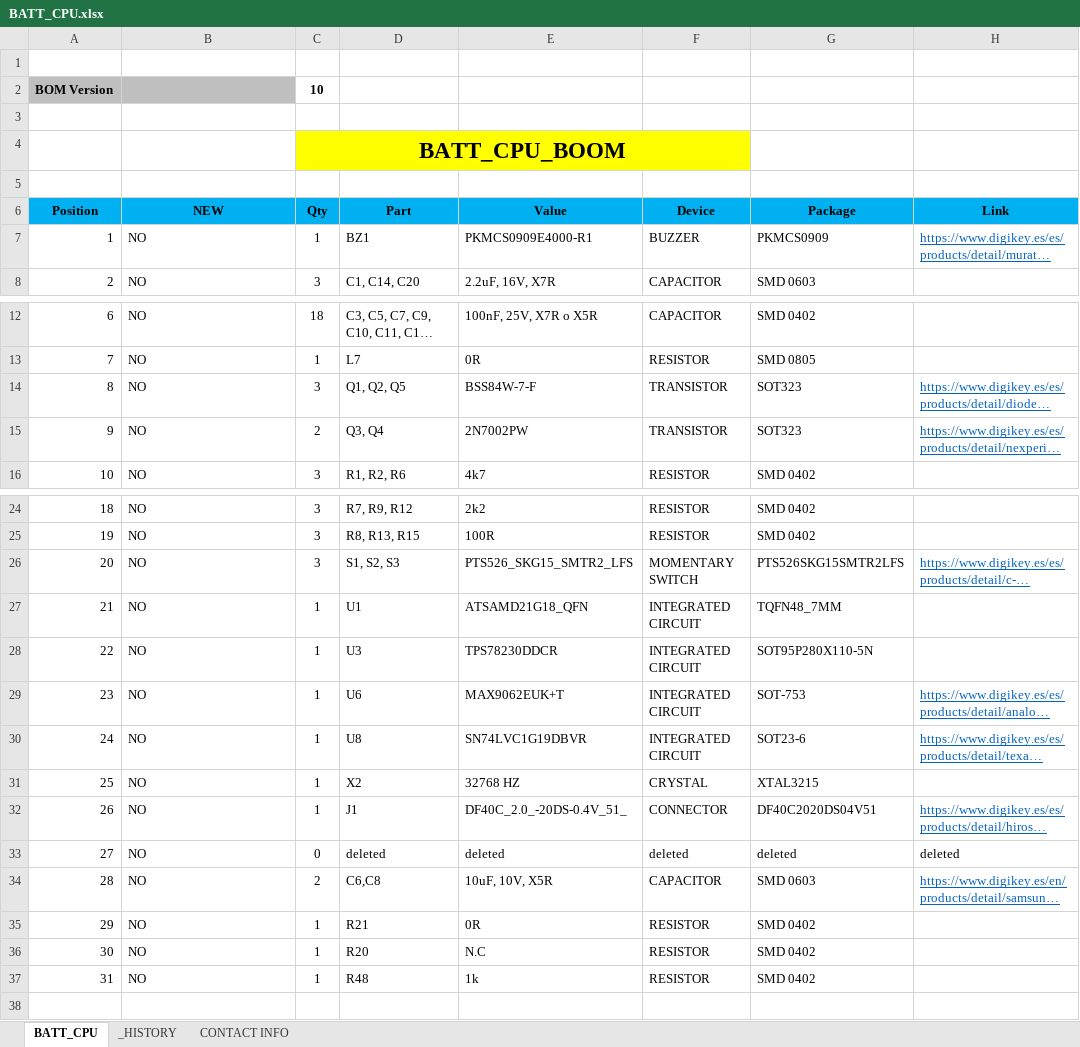
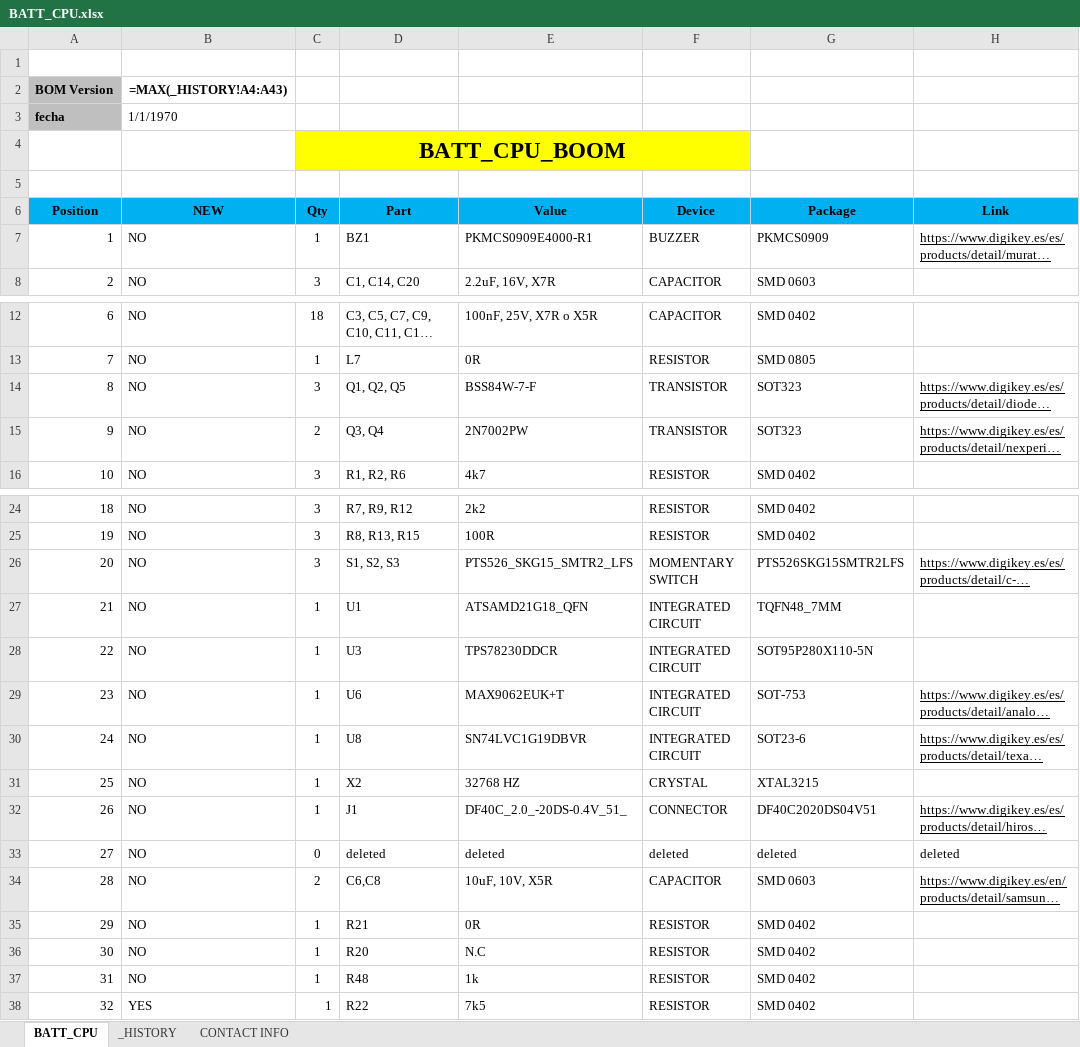
Before and after one commit to MSTKMAD/battery-pack, an Excel workbook: 02.HARDWARE/V2-ROVER R-1/02.BOM/BATT_CPU.xlsx, sheet BATT_CPU, drawn as a sheet; only a part is shown, gaps mark what is left out; long unchanged cells end in …; values as stored, in another font and other column widths than the file's, no borders; formulas without a stored value are shown as written; conditional formats and table styles not drawn; removed rows and columns are numbered as before the commit, all else as after; the diff names each change by its address in the sheet, - before the commit and + after, or states it on an @@ line.

Commit message:
Hotfix BOM CPU

```diff
--- a/02.HARDWARE/V2-ROVER R-1/02.BOM/BATT_CPU.xlsx (sheet BATT_CPU)
+++ b/02.HARDWARE/V2-ROVER R-1/02.BOM/BATT_CPU.xlsx (sheet BATT_CPU)
-row 2: BOM Version |  | 10
-row 2: (empty)
+row 2: BOM Version | =MAX(_HISTORY!A4:A43)
-A2 fill: none
+A2 fill: #BFBFBF
+row 3: fecha | 1/1/1970
-H7 text colour: #0563C1
+H7 text colour: black
-H14:H15 text colour: #0563C1
+H14:H15 text colour: black
-H26 text colour: #0563C1
+H26 text colour: black
-H29:H30 text colour: #0563C1
+H29:H30 text colour: black
-H32 text colour: #0563C1
+H32 text colour: black
-H34 text colour: #0563C1
+H34 text colour: black
+row 38: 32 | YES | 1 | R22 | 7k5 | RESISTOR | SMD 0402
```
Also changed, not shown: sheet _HISTORY, sheet CONTACT INFO.
